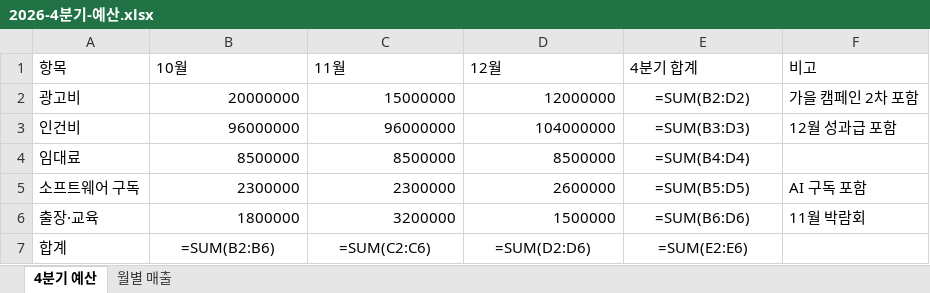
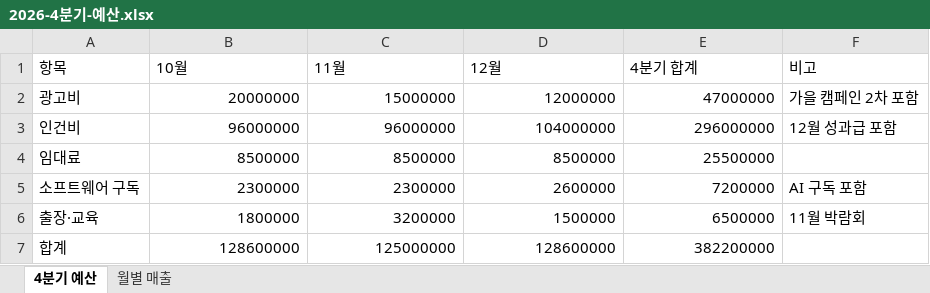
Before and after one commit to trina-app/trina-ax, an Excel workbook: scripts/demo/files/groups/재무/2026-4분기-예산.xlsx, sheet 4분기 예산, drawn as a sheet; values as stored, in another font and other column widths than the file's, no borders; formulas without a stored value are shown as written; the diff names each change by its address in the sheet, - before the commit and + after, or states it on an @@ line.

```diff
--- a/scripts/demo/files/groups/재무/2026-4분기-예산.xlsx (sheet 4분기 예산)
+++ b/scripts/demo/files/groups/재무/2026-4분기-예산.xlsx (sheet 4분기 예산)
-E2 (4분기 합계): =SUM(B2:D2)
+E2 (4분기 합계): 47000000
-E2:E6 alignment: center
+E2:E6 alignment: right
-E3 (4분기 합계): =SUM(B3:D3)
+E3 (4분기 합계): 296000000
-E4 (4분기 합계): =SUM(B4:D4)
+E4 (4분기 합계): 25500000
-E5 (4분기 합계): =SUM(B5:D5)
+E5 (4분기 합계): 7200000
-E6 (4분기 합계): =SUM(B6:D6)
+E6 (4분기 합계): 6500000
-B7 (10월): =SUM(B2:B6)
+B7 (10월): 128600000
-B7:E7 alignment: center
+B7:E7 alignment: right
-C7 (11월): =SUM(C2:C6)
+C7 (11월): 125000000
-D7 (12월): =SUM(D2:D6)
+D7 (12월): 128600000
-E7 (4분기 합계): =SUM(E2:E6)
+E7 (4분기 합계): 382200000
```
Also changed, not shown: sheet 월별 매출, scripts/demo/files/groups/재무/급여/2026-10-급여대장.xlsx, 1 other file.
